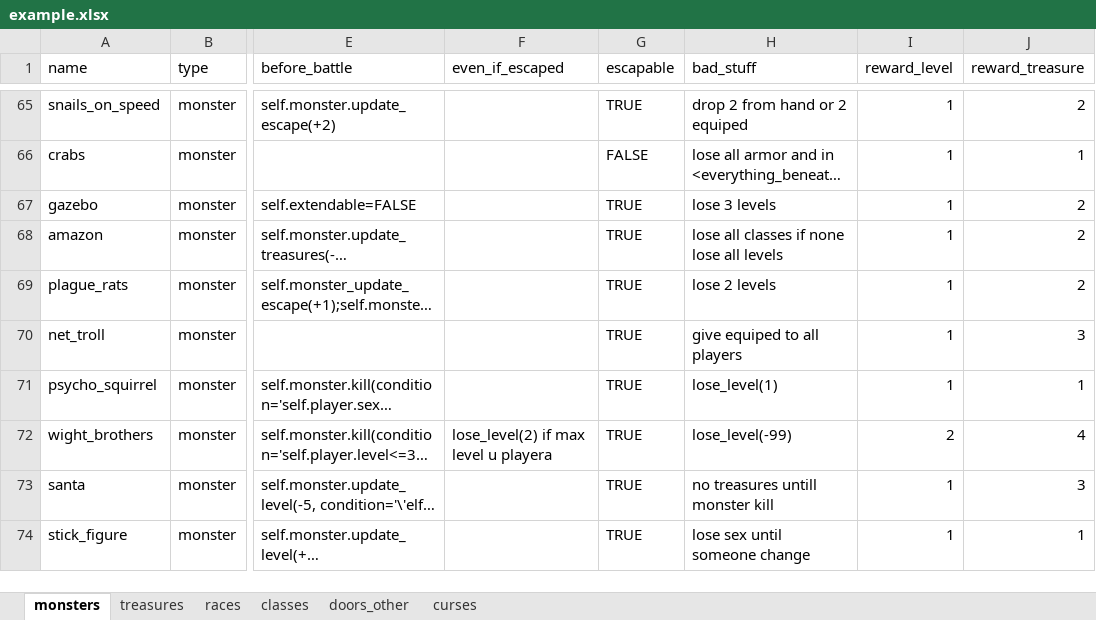
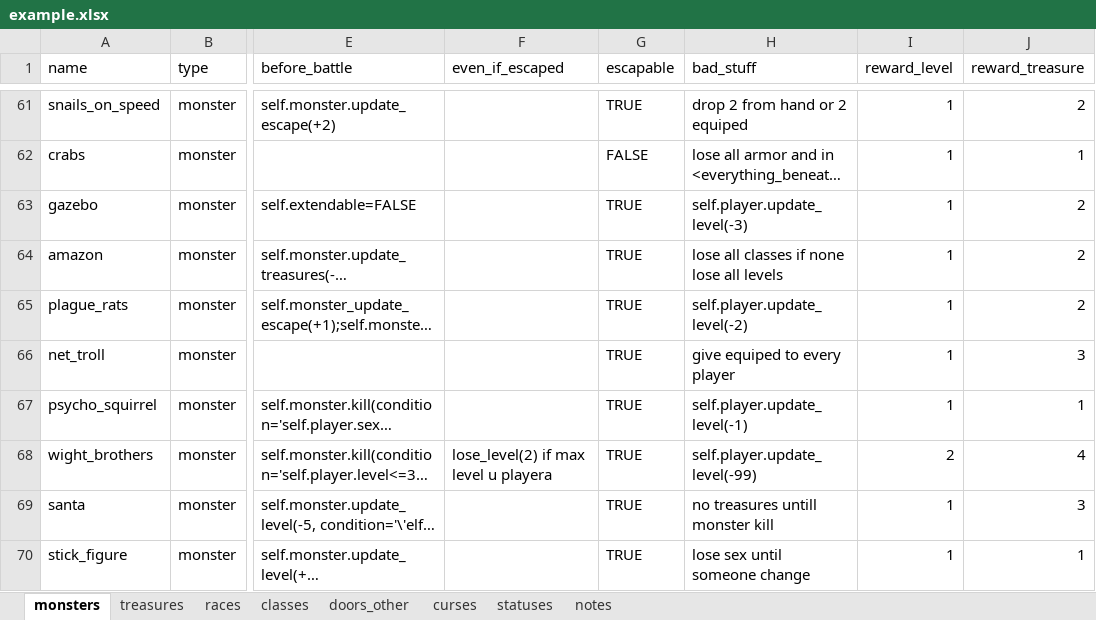
Before and after one commit to yauheni-se/MunchkinRL, an Excel workbook: example.xlsx, sheet monsters, drawn as a sheet; only a part is shown, gaps mark what is left out; long unchanged cells end in …; values as stored, in another font and other column widths than the file's, no cell formats; addresses are those after the commit; the diff covers the shown part only; the diff names each change by its address in the sheet, - before the commit and + after, or states it on an @@ line.

```diff
--- a/example.xlsx (sheet monsters)
+++ b/example.xlsx (sheet monsters)
+sheet tab: statuses
+sheet tab: notes
-H63 (bad_stuff): lose 3 levels
+H63 (bad_stuff): self.player.update_level(-3)
-H65 (bad_stuff): lose 2 levels
+H65 (bad_stuff): self.player.update_level(-2)
-H66 (bad_stuff): give equiped to all players
+H66 (bad_stuff): give equiped to every player
-H67 (bad_stuff): lose_level(1)
+H67 (bad_stuff): self.player.update_level(-1)
-H68 (bad_stuff): lose_level(-99)
+H68 (bad_stuff): self.player.update_level(-99)
```
Also changed, not shown: 6 added rows, 6 removed rows, 3 moved rows and 47 edited cells elsewhere in this sheet, sheet treasures, sheet curses, sheet doors_other, cell formats, 1 other file.
